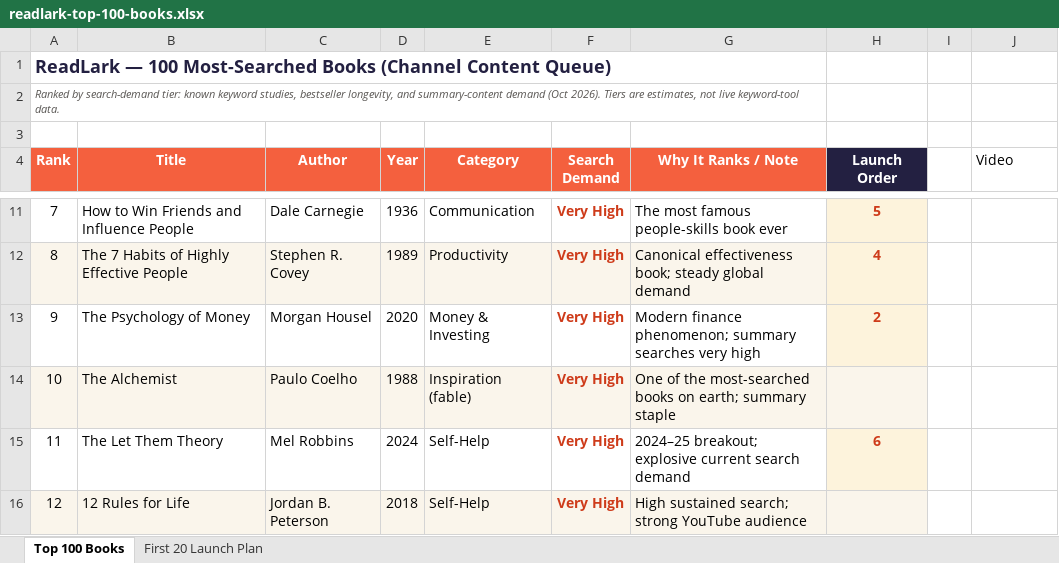
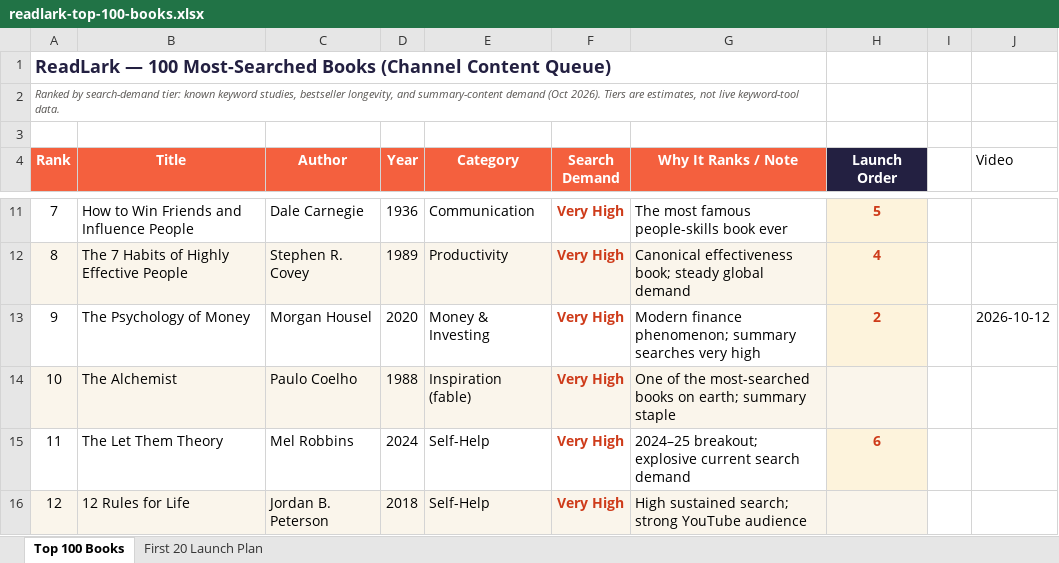
Before and after one commit to cornel-stack/book-summary-factory, an Excel workbook: readlark-top-100-books.xlsx, sheet Top 100 Books, drawn as a sheet; only a part is shown, gaps mark what is left out; values as stored, in another font and other column widths than the file's, no borders; the diff names each change by its address in the sheet, - before the commit and + after, or states it on an @@ line.

```diff
--- a/readlark-top-100-books.xlsx (sheet Top 100 Books)
+++ b/readlark-top-100-books.xlsx (sheet Top 100 Books)
-J13 (Video): (empty)
+J13 (Video): 2026-10-12
```
Also changed, not shown: sheet First 20 Launch Plan, 13 other files.
